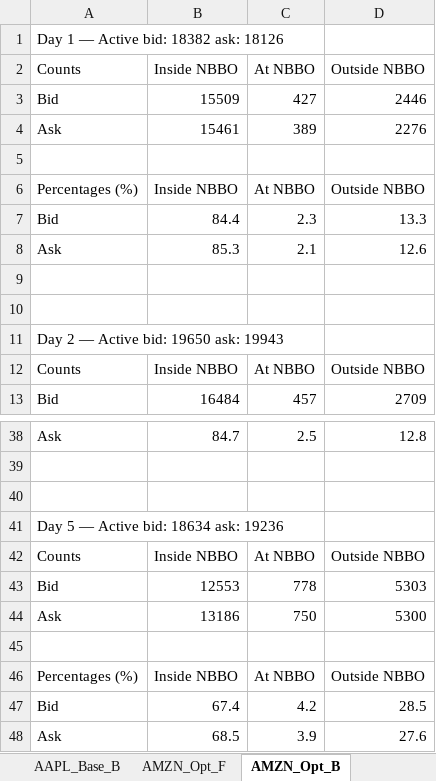
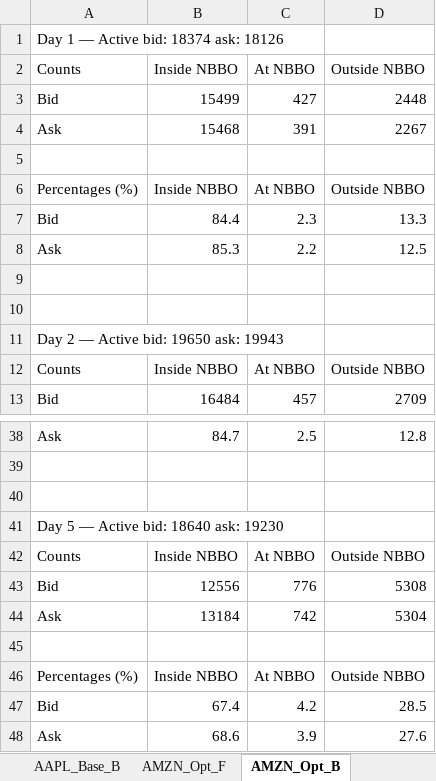
Before and after one commit to SpencerOzgur/Optimal-High-Frequency-Market-Making-With-Robust-Backtesting, an Excel workbook: sheets/quote_position.xlsx, sheet AMZN_Opt_B, drawn as a sheet; only a part is shown, gaps mark what is left out; values as stored, in another font and other column widths than the file's, no borders; removed rows and columns are numbered as before the commit, all else as after; the diff names each change by its address in the sheet, - before the commit and + after, or states it on an @@ line.

```diff
--- a/sheets/quote_position.xlsx (sheet AMZN_Opt_B)
+++ b/sheets/quote_position.xlsx (sheet AMZN_Opt_B)
-A1: Day 1 — Active bid: 18382 ask: 18126
+A1: Day 1 — Active bid: 18374 ask: 18126
-B3: 15509
+B3: 15499
-D3: 2446
+D3: 2448
-row 4: Ask | 15461 | 389 | 2276
+row 4: Ask | 15468 | 391 | 2267
-C8: 2.1
+C8: 2.2
-D8: 12.6
+D8: 12.5
-A41: Day 5 — Active bid: 18634 ask: 19236
+A41: Day 5 — Active bid: 18640 ask: 19230
-row 43: Bid | 12553 | 778 | 5303
-row 44: Ask | 13186 | 750 | 5300
+row 43: Bid | 12556 | 776 | 5308
+row 44: Ask | 13184 | 742 | 5304
-B48: 68.5
+B48: 68.6
```
Also changed, not shown: sheet IVV_Opt_F, sheet IVV_Opt_B, sheet GE_Opt_B, sheet M_Opt_B, sheet AMZN_Opt_F, sheet GE_Opt_F, sheets/fill_stats.xlsx, 28 other files.
